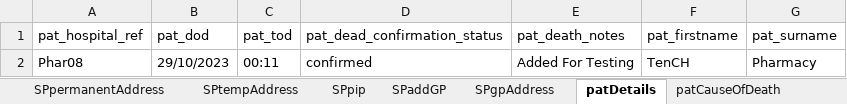
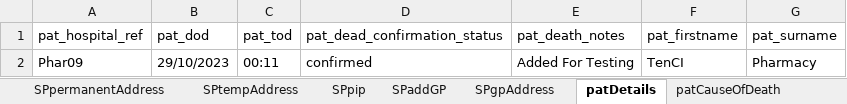
Before and after one commit to manojvyavahare27/DemoServerCellma4ClinicalAuto-, an Excel workbook: ExcelFiles/PharmacyDomain.xlsx, sheet patDetails, drawn as a sheet; values as stored, in another font and other column widths than the file's, no borders; the diff names each change by its address in the sheet, - before the commit and + after, or states it on an @@ line.

```diff
--- a/ExcelFiles/PharmacyDomain.xlsx (sheet patDetails)
+++ b/ExcelFiles/PharmacyDomain.xlsx (sheet patDetails)
-A2 (pat_hospital_ref): Phar08
+A2 (pat_hospital_ref): Phar09
-F2 (pat_firstname): TenCH
+F2 (pat_firstname): TenCI
```
Also changed, not shown: sheet patientIdentifier, sheet addPatient, sheet editPatient.
